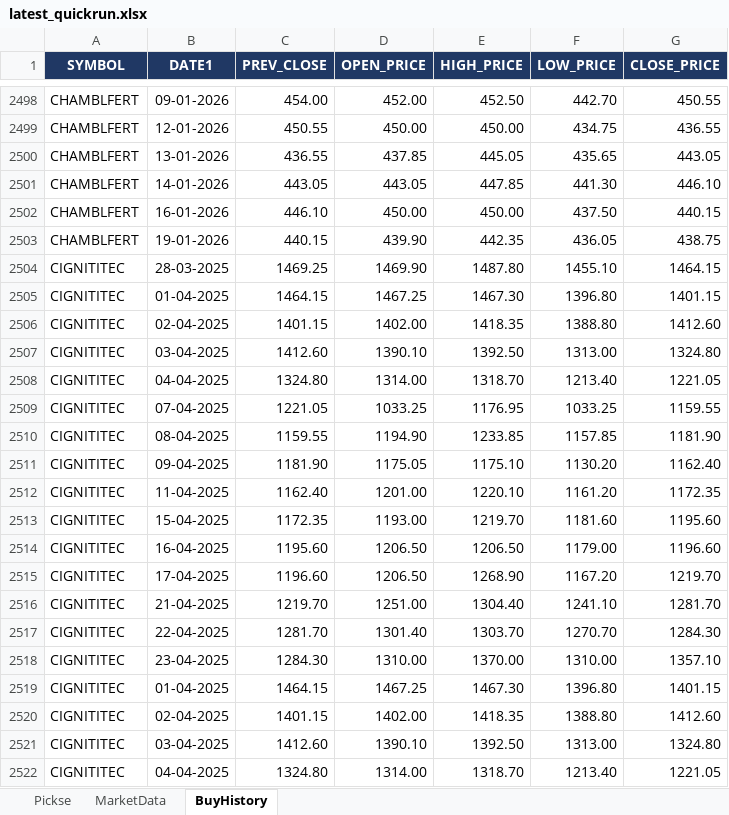
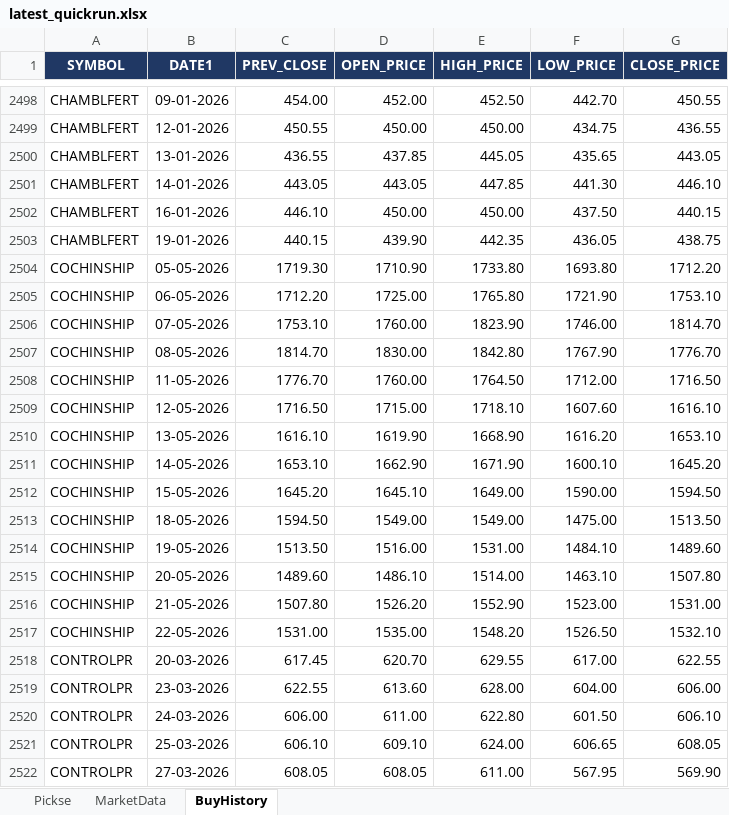
Before and after one commit to spurandhar0/nse-btst-dashboard, an Excel workbook: latest_quickrun.xlsx, sheet BuyHistory, drawn as a sheet; only a part is shown, gaps mark what is left out; the shorter side is filled out with more unchanged rows; values as stored, in another font and other column widths than the file's, no borders; the diff covers the shown part only; the diff names each change by its address in the sheet, - before the commit and + after, or states it on an @@ line.

```diff
--- a/latest_quickrun.xlsx (sheet BuyHistory)
+++ b/latest_quickrun.xlsx (sheet BuyHistory)
-row 2504: CIGNITITEC | 28-03-2025 | 1469.25 | 1469.90 | 1487.80 | 1455.10 | 1464.15
-row 2505: CIGNITITEC | 01-04-2025 | 1464.15 | 1467.25 | 1467.30 | 1396.80 | 1401.15
-row 2506: CIGNITITEC | 02-04-2025 | 1401.15 | 1402.00 | 1418.35 | 1388.80 | 1412.60
-row 2507: CIGNITITEC | 03-04-2025 | 1412.60 | 1390.10 | 1392.50 | 1313.00 | 1324.80
-row 2508: CIGNITITEC | 04-04-2025 | 1324.80 | 1314.00 | 1318.70 | 1213.40 | 1221.05
-row 2509: CIGNITITEC | 07-04-2025 | 1221.05 | 1033.25 | 1176.95 | 1033.25 | 1159.55
-row 2510: CIGNITITEC | 08-04-2025 | 1159.55 | 1194.90 | 1233.85 | 1157.85 | 1181.90
-row 2511: CIGNITITEC | 09-04-2025 | 1181.90 | 1175.05 | 1175.10 | 1130.20 | 1162.40
-row 2512: CIGNITITEC | 11-04-2025 | 1162.40 | 1201.00 | 1220.10 | 1161.20 | 1172.35
-row 2513: CIGNITITEC | 15-04-2025 | 1172.35 | 1193.00 | 1219.70 | 1181.60 | 1195.60
-row 2514: CIGNITITEC | 16-04-2025 | 1195.60 | 1206.50 | 1206.50 | 1179.00 | 1196.60
-row 2515: CIGNITITEC | 17-04-2025 | 1196.60 | 1206.50 | 1268.90 | 1167.20 | 1219.70
-row 2516: CIGNITITEC | 21-04-2025 | 1219.70 | 1251.00 | 1304.40 | 1241.10 | 1281.70
-row 2517: CIGNITITEC | 22-04-2025 | 1281.70 | 1301.40 | 1303.70 | 1270.70 | 1284.30
-row 2518: CIGNITITEC | 23-04-2025 | 1284.30 | 1310.00 | 1370.00 | 1310.00 | 1357.10
-row 2519: CIGNITITEC | 01-04-2025 | 1464.15 | 1467.25 | 1467.30 | 1396.80 | 1401.15
-row 2520: CIGNITITEC | 02-04-2025 | 1401.15 | 1402.00 | 1418.35 | 1388.80 | 1412.60
-row 2521: CIGNITITEC | 03-04-2025 | 1412.60 | 1390.10 | 1392.50 | 1313.00 | 1324.80
-row 2522: CIGNITITEC | 04-04-2025 | 1324.80 | 1314.00 | 1318.70 | 1213.40 | 1221.05
```
Also changed, not shown: 37 removed rows elsewhere in this sheet, sheet Pickse, 2 other files.
